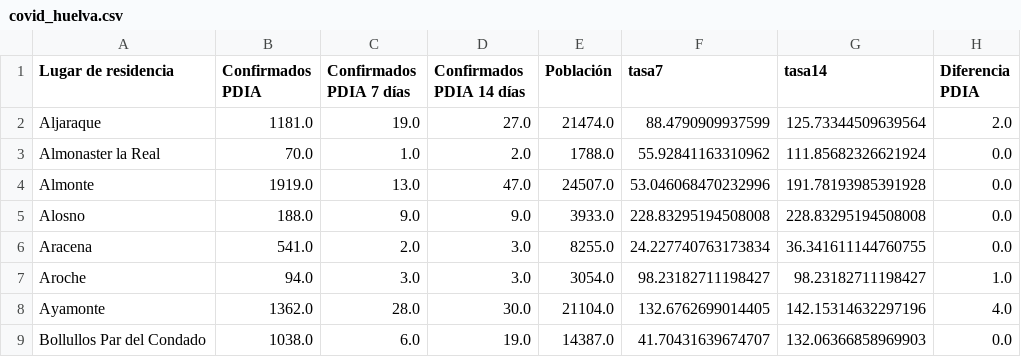
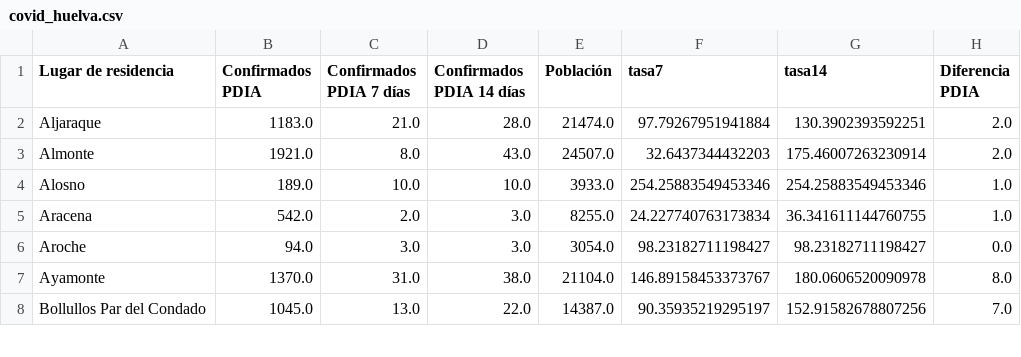
Before and after one commit to kfern/jupyter, a CSV file: covid19-es-and/visualization/covid_huelva.csv, drawn as a sheet; only a part is shown; the diff covers the shown part only.

```diff
--- a/covid19-es-and/visualization/covid_huelva.csv
+++ b/covid19-es-and/visualization/covid_huelva.csv
@@ -1,9 +1,8 @@
 Lugar de residencia,Confirmados PDIA,Confirmados PDIA 7 días,Confirmados PDIA 14 días,Población,tasa7,tasa14,Diferencia PDIA
-Aljaraque,1181.0,19.0,27.0,21474.0,88.4790909937599,125.73344509639564,2.0
-Almonaster la Real,70.0,1.0,2.0,1788.0,55.92841163310962,111.85682326621924,0.0
-Almonte,1919.0,13.0,47.0,24507.0,53.046068470232996,191.78193985391928,0.0
-Alosno,188.0,9.0,9.0,3933.0,228.83295194508008,228.83295194508008,0.0
-Aracena,541.0,2.0,3.0,8255.0,24.227740763173834,36.341611144760755,0.0
-Aroche,94.0,3.0,3.0,3054.0,98.23182711198427,98.23182711198427,1.0
-Ayamonte,1362.0,28.0,30.0,21104.0,132.6762699014405,142.15314632297196,4.0
-Bollullos Par del Condado,1038.0,6.0,19.0,14387.0,41.70431639674707,132.06366858969903,0.0
+Aljaraque,1183.0,21.0,28.0,21474.0,97.79267951941884,130.3902393592251,2.0
+Almonte,1921.0,8.0,43.0,24507.0,32.6437344432203,175.46007263230914,2.0
+Alosno,189.0,10.0,10.0,3933.0,254.25883549453346,254.25883549453346,1.0
+Aracena,542.0,2.0,3.0,8255.0,24.227740763173834,36.341611144760755,1.0
+Aroche,94.0,3.0,3.0,3054.0,98.23182711198427,98.23182711198427,0.0
+Ayamonte,1370.0,31.0,38.0,21104.0,146.89158453373767,180.0606520090978,8.0
+Bollullos Par del Condado,1045.0,13.0,22.0,14387.0,90.35935219295197,152.91582678807256,7.0
```
Also changed, not shown: 1 added row, 1 removed row and 116 edited cells elsewhere in this file, covid19-es-and/covid19-es-and.csv, 2 other files.
